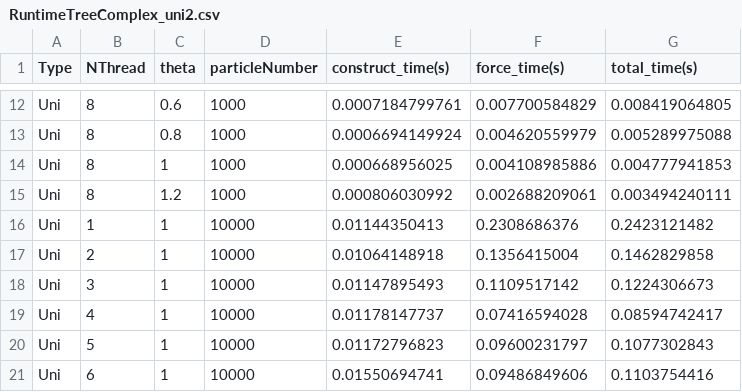
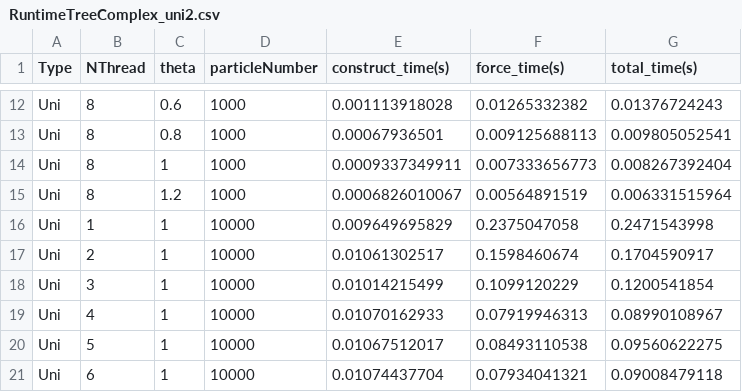
Before and after one commit to tim20010803/happy-tree-friends, a CSV file: RuntimeTreeComplex_uni2.csv, drawn as a sheet; only a part is shown, gaps mark what is left out; the diff covers the shown part only; the diff names each change by its address in the sheet, - before the commit and + after, or states it on an @@ line.

```diff
--- a/RuntimeTreeComplex_uni2.csv
+++ b/RuntimeTreeComplex_uni2.csv
-E12 (construct_time(s)): 0.0007184799761
+E12 (construct_time(s)): 0.001113918028
-F12 (force_time(s)): 0.007700584829
+F12 (force_time(s)): 0.01265332382
-G12 (total_time(s)): 0.008419064805
+G12 (total_time(s)): 0.01376724243
-E13 (construct_time(s)): 0.0006694149924
+E13 (construct_time(s)): 0.00067936501
-F13 (force_time(s)): 0.004620559979
+F13 (force_time(s)): 0.009125688113
-G13 (total_time(s)): 0.005289975088
+G13 (total_time(s)): 0.009805052541
-E14 (construct_time(s)): 0.000668956025
+E14 (construct_time(s)): 0.0009337349911
-F14 (force_time(s)): 0.004108985886
+F14 (force_time(s)): 0.007333656773
-G14 (total_time(s)): 0.004777941853
+G14 (total_time(s)): 0.008267392404
-E15 (construct_time(s)): 0.000806030992
+E15 (construct_time(s)): 0.0006826010067
-F15 (force_time(s)): 0.002688209061
+F15 (force_time(s)): 0.00564891519
-G15 (total_time(s)): 0.003494240111
+G15 (total_time(s)): 0.006331515964
-E16 (construct_time(s)): 0.01144350413
+E16 (construct_time(s)): 0.009649695829
-F16 (force_time(s)): 0.2308686376
+F16 (force_time(s)): 0.2375047058
-G16 (total_time(s)): 0.2423121482
+G16 (total_time(s)): 0.2471543998
-E17 (construct_time(s)): 0.01064148918
+E17 (construct_time(s)): 0.01061302517
-F17 (force_time(s)): 0.1356415004
+F17 (force_time(s)): 0.1598460674
-G17 (total_time(s)): 0.1462829858
+G17 (total_time(s)): 0.1704590917
-E18 (construct_time(s)): 0.01147895493
+E18 (construct_time(s)): 0.01014215499
-F18 (force_time(s)): 0.1109517142
+F18 (force_time(s)): 0.1099120229
-G18 (total_time(s)): 0.1224306673
+G18 (total_time(s)): 0.1200541854
-E19 (construct_time(s)): 0.01178147737
+E19 (construct_time(s)): 0.01070162933
-F19 (force_time(s)): 0.07416594028
+F19 (force_time(s)): 0.07919946313
-G19 (total_time(s)): 0.08594742417
+G19 (total_time(s)): 0.08990108967
-E20 (construct_time(s)): 0.01172796823
+E20 (construct_time(s)): 0.01067512017
-F20 (force_time(s)): 0.09600231797
+F20 (force_time(s)): 0.08493110538
-G20 (total_time(s)): 0.1077302843
+G20 (total_time(s)): 0.09560622275
-E21 (construct_time(s)): 0.01550694741
+E21 (construct_time(s)): 0.01074437704
-F21 (force_time(s)): 0.09486849606
+F21 (force_time(s)): 0.07934041321
-G21 (total_time(s)): 0.1103754416
+G21 (total_time(s)): 0.09008479118
```
Also changed, not shown: 6 added rows and 120 edited cells elsewhere in this file, 2 other files.
